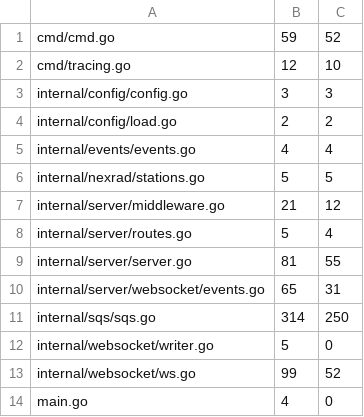
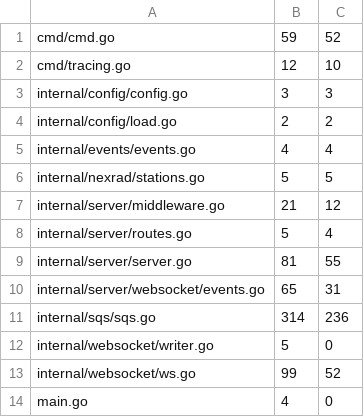
Before and after one commit to USA-RedDragon/nexrad-aws-notifier, a TSV file: .github/coverage-baseline.tsv, drawn as a sheet.

```diff
--- a/.github/coverage-baseline.tsv
+++ b/.github/coverage-baseline.tsv
@@ -10,3 +10,3 @@ internal/server/server.go	81	55
 internal/server/websocket/events.go	65	31
-internal/sqs/sqs.go	314	250
+internal/sqs/sqs.go	314	236
 internal/websocket/writer.go	5	0
```
Also changed, not shown: 1 other file.
